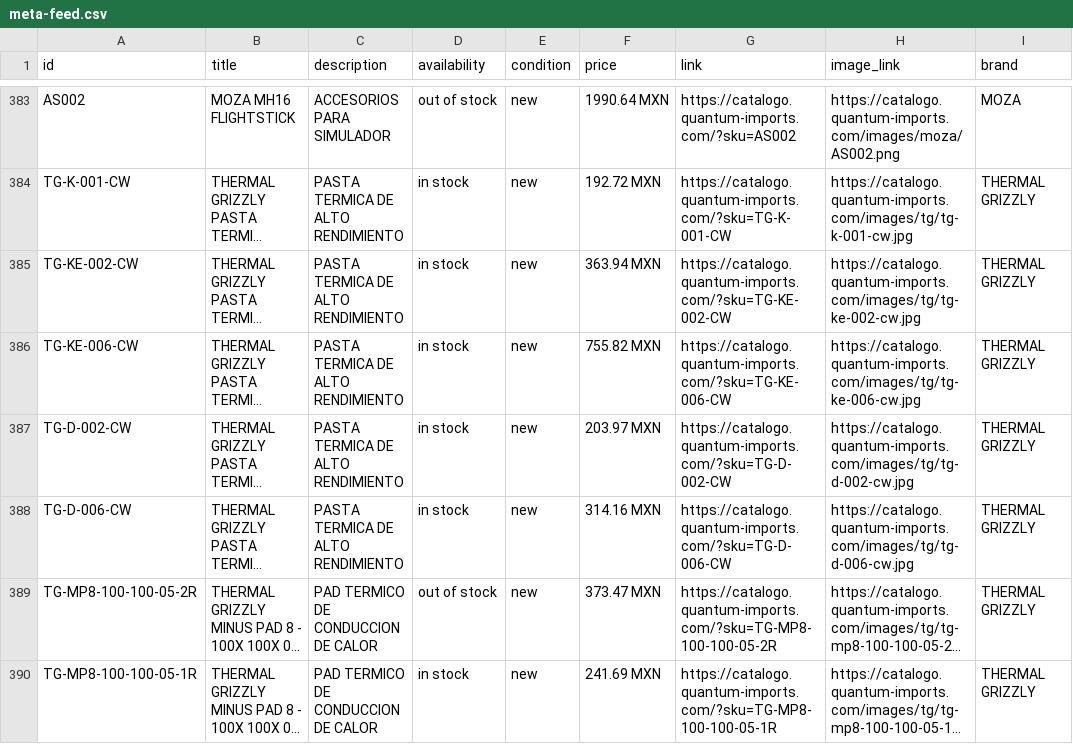
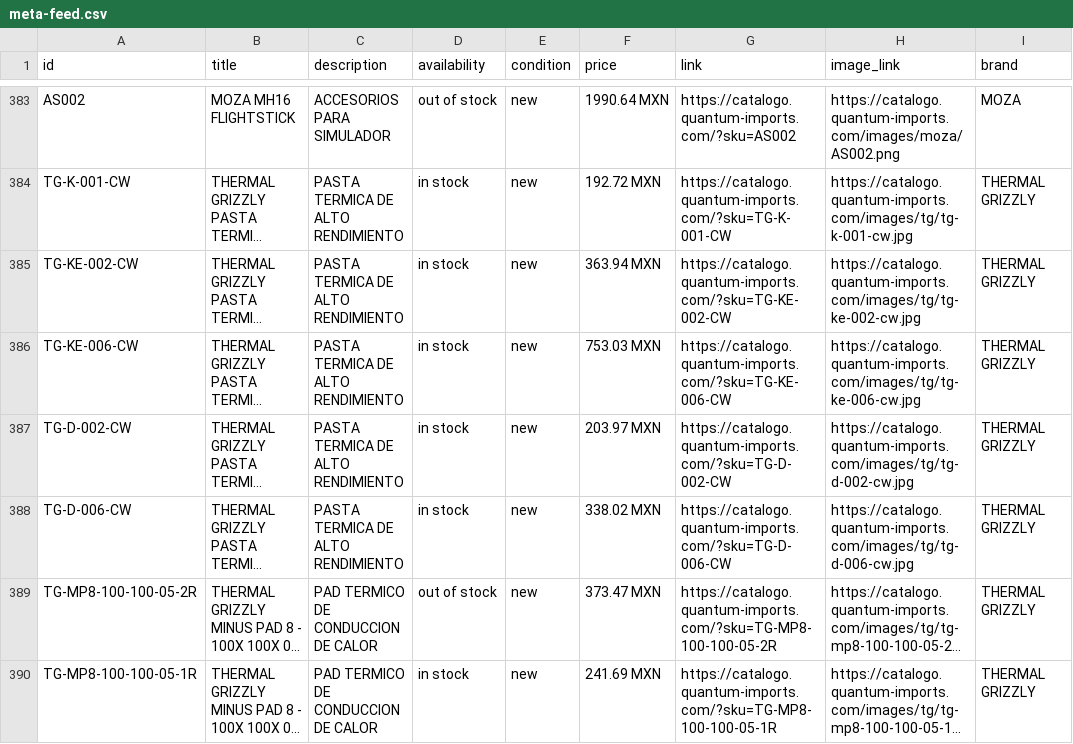
Before and after one commit to ValeCuencaH/quantum-catalogo-digital, a CSV file: meta-feed.csv, drawn as a sheet; only a part is shown, gaps mark what is left out; long unchanged cells end in …; the diff names each change by its address in the sheet, - before the commit and + after, or states it on an @@ line.

Commit message:
Sync meta-feed.csv desde Odoo

```diff
--- a/meta-feed.csv
+++ b/meta-feed.csv
-F386 (price): 755.82 MXN
+F386 (price): 753.03 MXN
-F388 (price): 314.16 MXN
+F388 (price): 338.02 MXN
```
